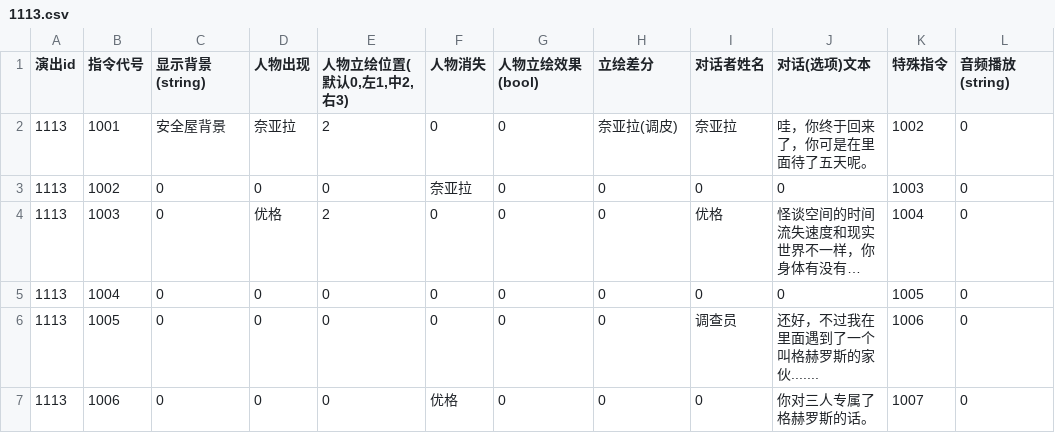
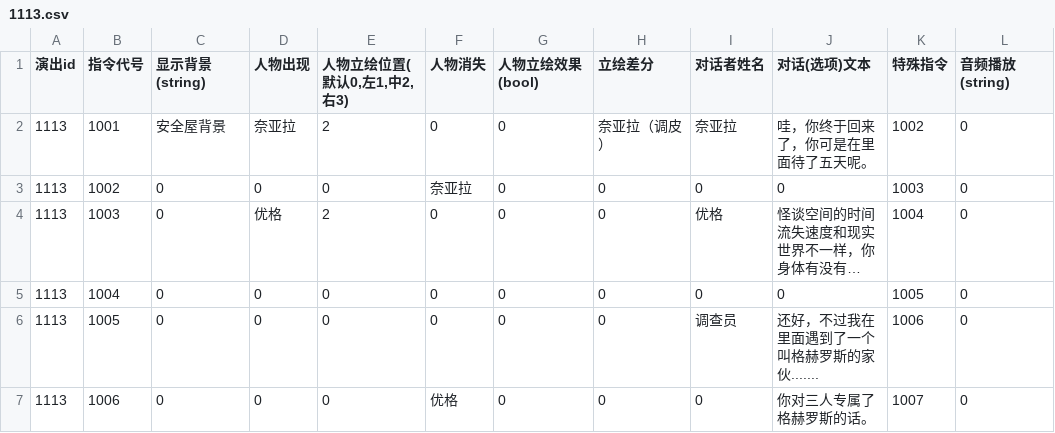
Before and after one commit to MarcAnthorn/CoreBlazer_2025_2_20_Ver2, a CSV file: Assets/Resources/DialogueData/AVG/1113.csv, drawn as a sheet; only a part is shown; long unchanged cells end in …; the diff names each change by its address in the sheet, - before the commit and + after, or states it on an @@ line.

```diff
--- a/Assets/Resources/DialogueData/AVG/1113.csv
+++ b/Assets/Resources/DialogueData/AVG/1113.csv
-H2 (立绘差分): 奈亚拉(调皮)
+H2 (立绘差分): 奈亚拉（调皮）
```
Also changed, not shown: Assets/Resources/DialogueData/AVG/1118.csv, Assets/Resources/DialogueData/AVG/1303.csv, 27 other files.
